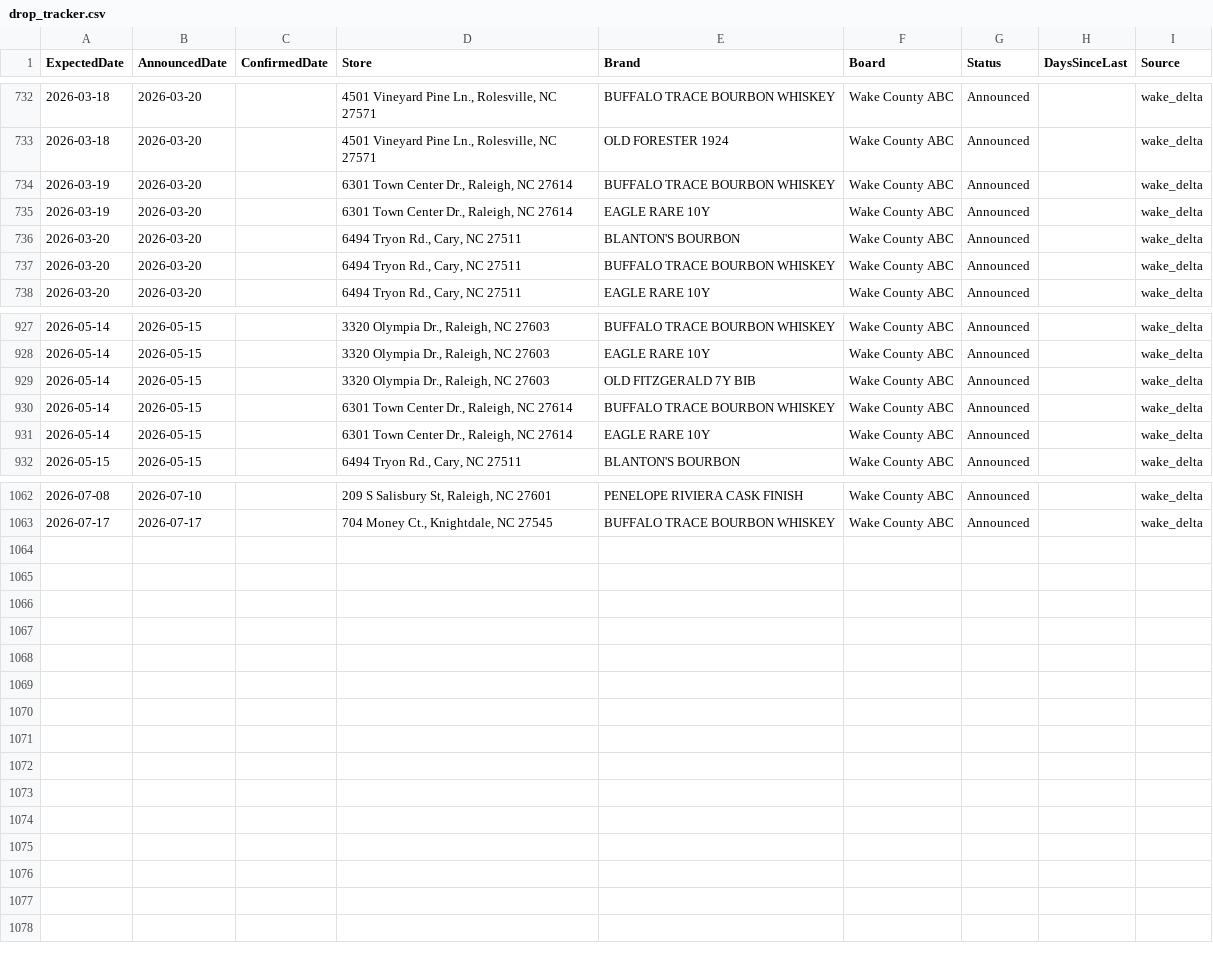
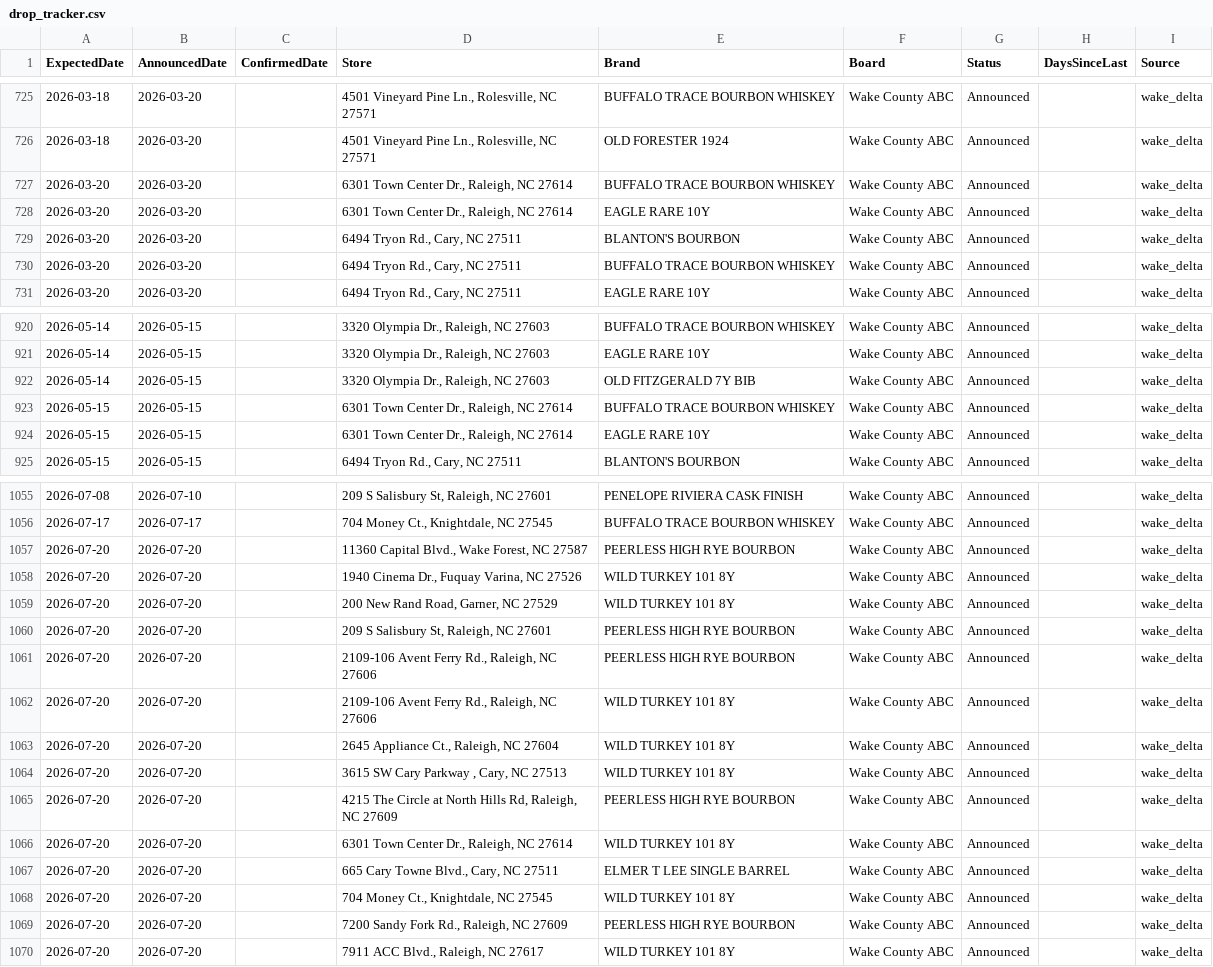
Before and after one commit to bourbonhunter/bourbon-pourcast-frontend, a CSV file: drop_tracker.csv, drawn as a sheet; only a part is shown, gaps mark what is left out; the diff covers the shown part only.

```diff
--- a/drop_tracker.csv
+++ b/drop_tracker.csv
@@ -733,4 +726,4 @@ ExpectedDate,AnnouncedDate,ConfirmedDate,Store,Brand,Board,Status,DaysSinceLast,
 2026-03-18,2026-03-20,,"4501 Vineyard Pine Ln., Rolesville, NC 27571",OLD FORESTER 1924,Wake County ABC,Announced,,wake_delta
-2026-03-19,2026-03-20,,"6301 Town Center Dr., Raleigh, NC 27614",BUFFALO TRACE BOURBON WHISKEY,Wake County ABC,Announced,,wake_delta
-2026-03-19,2026-03-20,,"6301 Town Center Dr., Raleigh, NC 27614",EAGLE RARE 10Y,Wake County ABC,Announced,,wake_delta
+2026-03-20,2026-03-20,,"6301 Town Center Dr., Raleigh, NC 27614",BUFFALO TRACE BOURBON WHISKEY,Wake County ABC,Announced,,wake_delta
+2026-03-20,2026-03-20,,"6301 Town Center Dr., Raleigh, NC 27614",EAGLE RARE 10Y,Wake County ABC,Announced,,wake_delta
 2026-03-20,2026-03-20,,"6494 Tryon Rd., Cary, NC 27511",BLANTON'S BOURBON,Wake County ABC,Announced,,wake_delta
@@ -929,4 +922,4 @@ ExpectedDate,AnnouncedDate,ConfirmedDate,Store,Brand,Board,Status,DaysSinceLast,
 2026-05-14,2026-05-15,,"3320 Olympia Dr., Raleigh, NC 27603",OLD FITZGERALD 7Y BIB,Wake County ABC,Announced,,wake_delta
-2026-05-14,2026-05-15,,"6301 Town Center Dr., Raleigh, NC 27614",BUFFALO TRACE BOURBON WHISKEY,Wake County ABC,Announced,,wake_delta
-2026-05-14,2026-05-15,,"6301 Town Center Dr., Raleigh, NC 27614",EAGLE RARE 10Y,Wake County ABC,Announced,,wake_delta
+2026-05-15,2026-05-15,,"6301 Town Center Dr., Raleigh, NC 27614",BUFFALO TRACE BOURBON WHISKEY,Wake County ABC,Announced,,wake_delta
+2026-05-15,2026-05-15,,"6301 Town Center Dr., Raleigh, NC 27614",EAGLE RARE 10Y,Wake County ABC,Announced,,wake_delta
 2026-05-15,2026-05-15,,"6494 Tryon Rd., Cary, NC 27511",BLANTON'S BOURBON,Wake County ABC,Announced,,wake_delta
@@ -1063 +1056,15 @@ ExpectedDate,AnnouncedDate,ConfirmedDate,Store,Brand,Board,Status,DaysSinceLast,
 2026-07-17,2026-07-17,,"704 Money Ct., Knightdale, NC 27545",BUFFALO TRACE BOURBON WHISKEY,Wake County ABC,Announced,,wake_delta
+2026-07-20,2026-07-20,,"11360 Capital Blvd., Wake Forest, NC 27587",PEERLESS HIGH RYE BOURBON,Wake County ABC,Announced,,wake_delta
+2026-07-20,2026-07-20,,"1940 Cinema Dr., Fuquay Varina, NC 27526",WILD TURKEY 101 8Y,Wake County ABC,Announced,,wake_delta
+2026-07-20,2026-07-20,,"200 New Rand Road, Garner, NC 27529",WILD TURKEY 101 8Y,Wake County ABC,Announced,,wake_delta
+2026-07-20,2026-07-20,,"209 S Salisbury St, Raleigh, NC 27601",PEERLESS HIGH RYE BOURBON,Wake County ABC,Announced,,wake_delta
+2026-07-20,2026-07-20,,"2109-106 Avent Ferry Rd., Raleigh, NC 27606",PEERLESS HIGH RYE BOURBON,Wake County ABC,Announced,,wake_delta
+2026-07-20,2026-07-20,,"2109-106 Avent Ferry Rd., Raleigh, NC 27606",WILD TURKEY 101 8Y,Wake County ABC,Announced,,wake_delta
+2026-07-20,2026-07-20,,"2645 Appliance Ct., Raleigh, NC 27604",WILD TURKEY 101 8Y,Wake County ABC,Announced,,wake_delta
+2026-07-20,2026-07-20,,"3615 SW Cary Parkway , Cary, NC 27513",WILD TURKEY 101 8Y,Wake County ABC,Announced,,wake_delta
+2026-07-20,2026-07-20,,"4215 The Circle at North Hills Rd, Raleigh, NC 27609",PEERLESS HIGH RYE BOURBON,Wake County ABC,Announced,,wake_delta
+2026-07-20,2026-07-20,,"6301 Town Center Dr., Raleigh, NC 27614",WILD TURKEY 101 8Y,Wake County ABC,Announced,,wake_delta
+2026-07-20,2026-07-20,,"665 Cary Towne Blvd., Cary, NC 27511",ELMER T LEE SINGLE BARREL,Wake County ABC,Announced,,wake_delta
+2026-07-20,2026-07-20,,"704 Money Ct., Knightdale, NC 27545",WILD TURKEY 101 8Y,Wake County ABC,Announced,,wake_delta
+2026-07-20,2026-07-20,,"7200 Sandy Fork Rd., Raleigh, NC 27609",PEERLESS HIGH RYE BOURBON,Wake County ABC,Announced,,wake_delta
+2026-07-20,2026-07-20,,"7911 ACC Blvd., Raleigh, NC 27617",WILD TURKEY 101 8Y,Wake County ABC,Announced,,wake_delta
```
Also changed, not shown: 1 added row, 8 removed rows and 3 edited cells elsewhere in this file, drop_history.csv, 3 other files.
